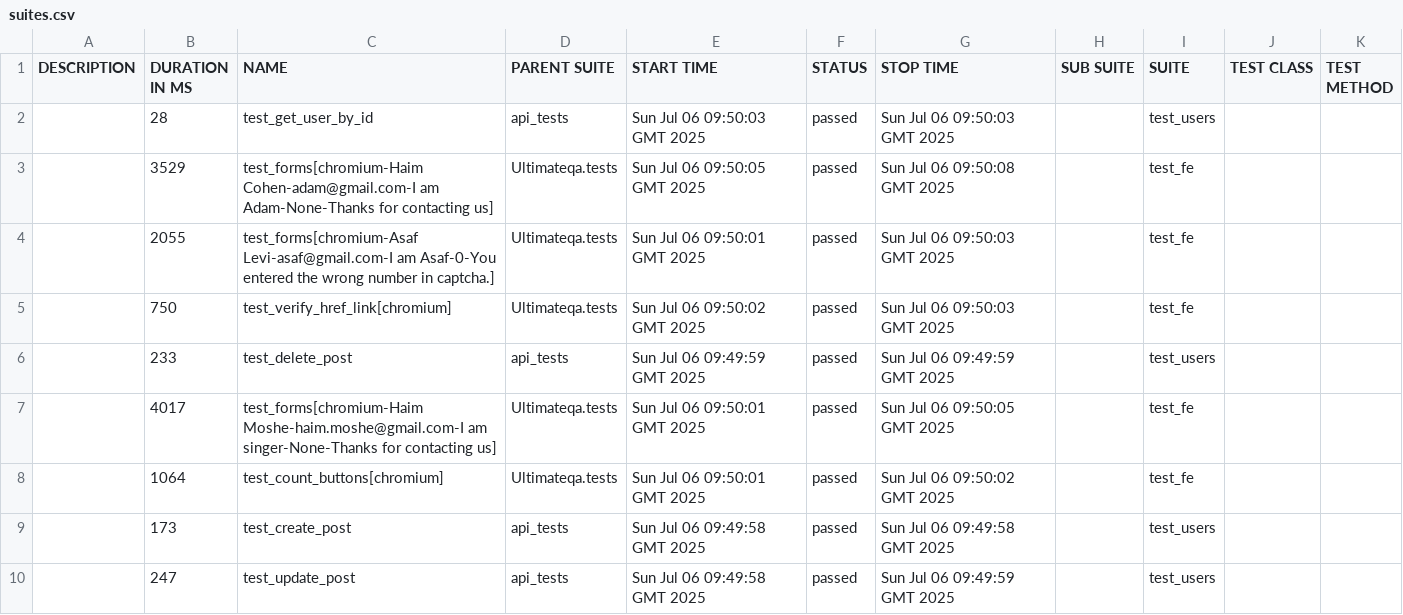
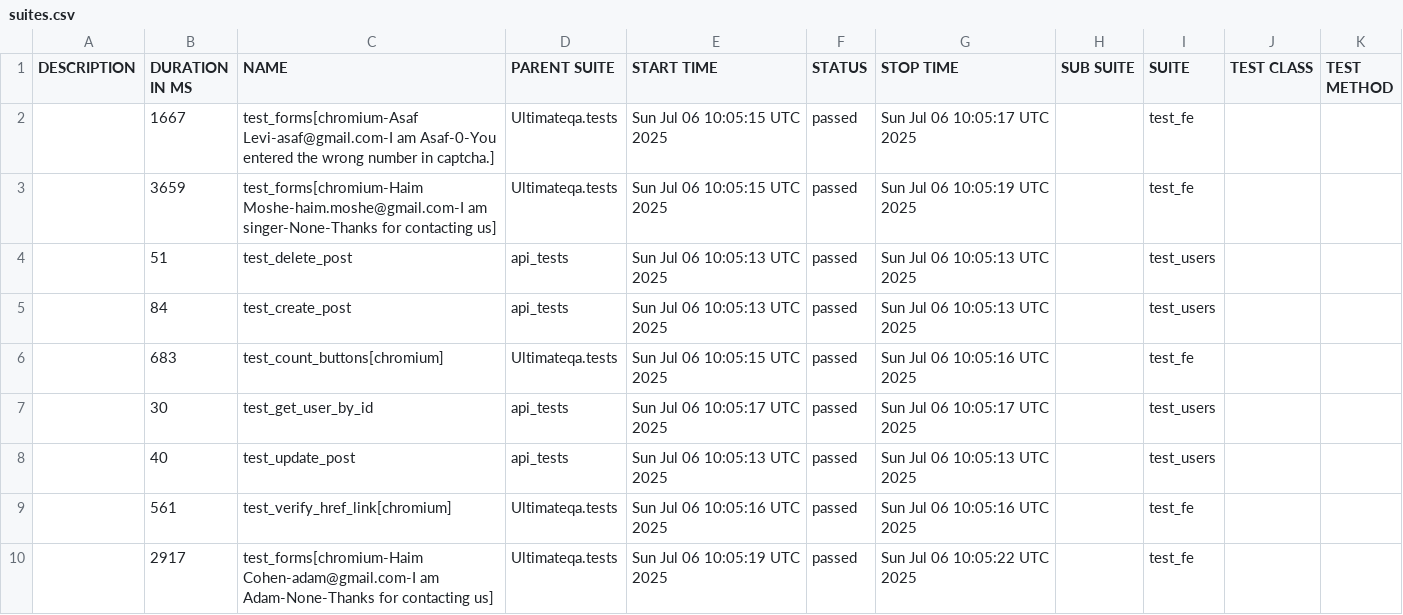
Before and after one commit to amielnoy/forcePointPlaywrightPythonTest, a CSV file: data/suites.csv, drawn as a sheet.

```diff
--- a/data/suites.csv
+++ b/data/suites.csv
@@ -1,10 +1,10 @@
 "DESCRIPTION","DURATION IN MS","NAME","PARENT SUITE","START TIME","STATUS","STOP TIME","SUB SUITE","SUITE","TEST CLASS","TEST METHOD"
-"","28","test_get_user_by_id","api_tests","Sun Jul 06 09:50:03 GMT 2025","passed","Sun Jul 06 09:50:03 GMT 2025","","test_users","",""
-"","3529","test_forms[chromium-Haim Cohen-adam@gmail.com-I am Adam-None-Thanks for contacting us]","Ultimateqa.tests","Sun Jul 06 09:50:05 GMT 2025","passed","Sun Jul 06 09:50:08 GMT 2025","","test_fe","",""
-"","2055","test_forms[chromium-Asaf Levi-asaf@gmail.com-I am Asaf-0-You entered the wrong number in captcha.]","Ultimateqa.tests","Sun Jul 06 09:50:01 GMT 2025","passed","Sun Jul 06 09:50:03 GMT 2025","","test_fe","",""
-"","750","test_verify_href_link[chromium]","Ultimateqa.tests","Sun Jul 06 09:50:02 GMT 2025","passed","Sun Jul 06 09:50:03 GMT 2025","","test_fe","",""
-"","233","test_delete_post","api_tests","Sun Jul 06 09:49:59 GMT 2025","passed","Sun Jul 06 09:49:59 GMT 2025","","test_users","",""
-"","4017","test_forms[chromium-Haim Moshe-haim.moshe@gmail.com-I am singer-None-Thanks for contacting us]","Ultimateqa.tests","Sun Jul 06 09:50:01 GMT 2025","passed","Sun Jul 06 09:50:05 GMT 2025","","test_fe","",""
-"","1064","test_count_buttons[chromium]","Ultimateqa.tests","Sun Jul 06 09:50:01 GMT 2025","passed","Sun Jul 06 09:50:02 GMT 2025","","test_fe","",""
-"","173","test_create_post","api_tests","Sun Jul 06 09:49:58 GMT 2025","passed","Sun Jul 06 09:49:58 GMT 2025","","test_users","",""
-"","247","test_update_post","api_tests","Sun Jul 06 09:49:58 GMT 2025","passed","Sun Jul 06 09:49:59 GMT 2025","","test_users","",""
+"","1667","test_forms[chromium-Asaf Levi-asaf@gmail.com-I am Asaf-0-You entered the wrong number in captcha.]","Ultimateqa.tests","Sun Jul 06 10:05:15 UTC 2025","passed","Sun Jul 06 10:05:17 UTC 2025","","test_fe","",""
+"","3659","test_forms[chromium-Haim Moshe-haim.moshe@gmail.com-I am singer-None-Thanks for contacting us]","Ultimateqa.tests","Sun Jul 06 10:05:15 UTC 2025","passed","Sun Jul 06 10:05:19 UTC 2025","","test_fe","",""
+"","51","test_delete_post","api_tests","Sun Jul 06 10:05:13 UTC 2025","passed","Sun Jul 06 10:05:13 UTC 2025","","test_users","",""
+"","84","test_create_post","api_tests","Sun Jul 06 10:05:13 UTC 2025","passed","Sun Jul 06 10:05:13 UTC 2025","","test_users","",""
+"","683","test_count_buttons[chromium]","Ultimateqa.tests","Sun Jul 06 10:05:15 UTC 2025","passed","Sun Jul 06 10:05:16 UTC 2025","","test_fe","",""
+"","30","test_get_user_by_id","api_tests","Sun Jul 06 10:05:17 UTC 2025","passed","Sun Jul 06 10:05:17 UTC 2025","","test_users","",""
+"","40","test_update_post","api_tests","Sun Jul 06 10:05:13 UTC 2025","passed","Sun Jul 06 10:05:13 UTC 2025","","test_users","",""
+"","561","test_verify_href_link[chromium]","Ultimateqa.tests","Sun Jul 06 10:05:16 UTC 2025","passed","Sun Jul 06 10:05:16 UTC 2025","","test_fe","",""
+"","2917","test_forms[chromium-Haim Cohen-adam@gmail.com-I am Adam-None-Thanks for contacting us]","Ultimateqa.tests","Sun Jul 06 10:05:19 UTC 2025","passed","Sun Jul 06 10:05:22 UTC 2025","","test_fe","",""
```
Also changed, not shown: 43 other files.
